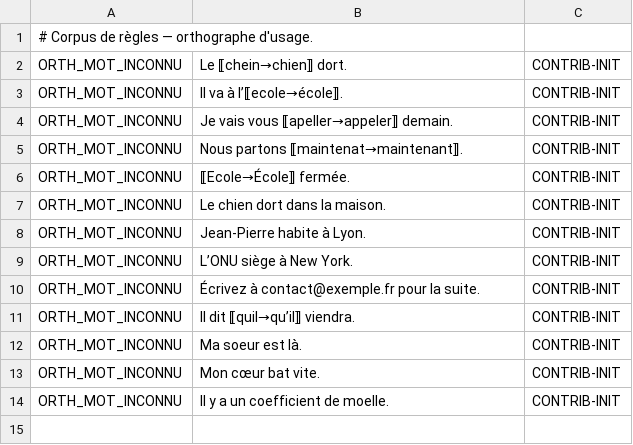
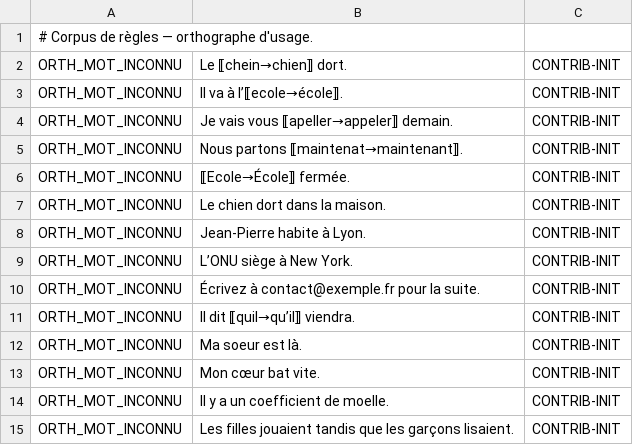
Before and after one commit to Bicyclean/correcteur, a TSV file: corpus/fr/regles/orthographe.tsv, drawn as a sheet; the diff names each change by its address in the sheet, - before the commit and + after, or states it on an @@ line.

```diff
--- a/corpus/fr/regles/orthographe.tsv
+++ b/corpus/fr/regles/orthographe.tsv
+row 15: ORTH_MOT_INCONNU | Les filles jouaient tandis que les garçons lisaient. | CONTRIB-INIT
```
Also changed, not shown: data/lexique/00-amorce.tsv, 3 other files.
